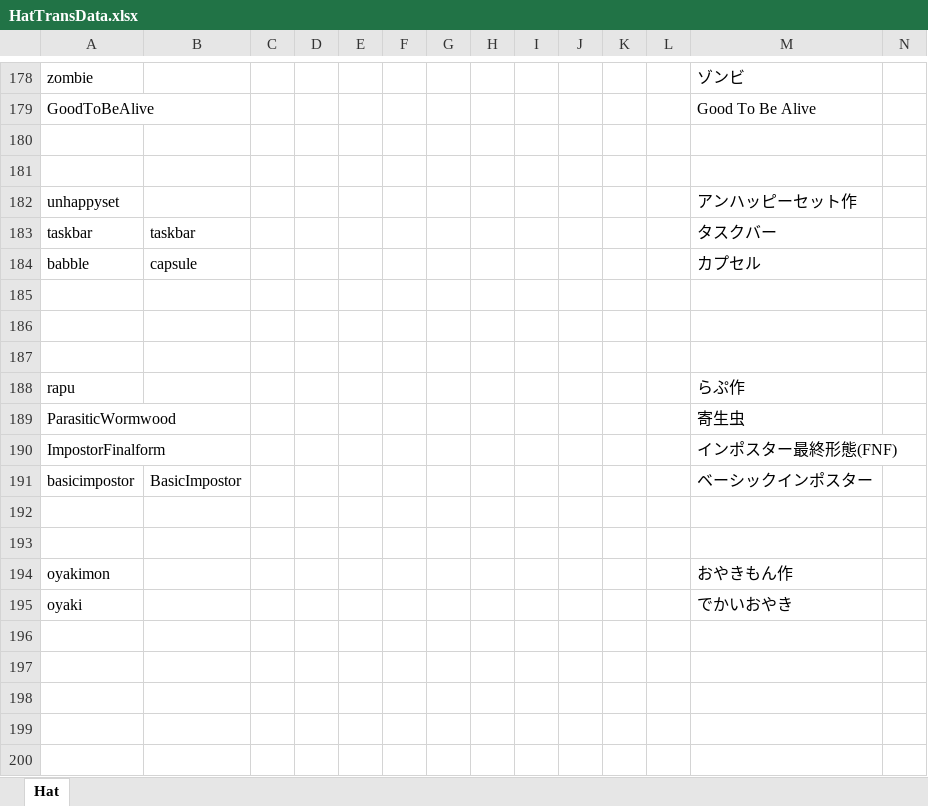
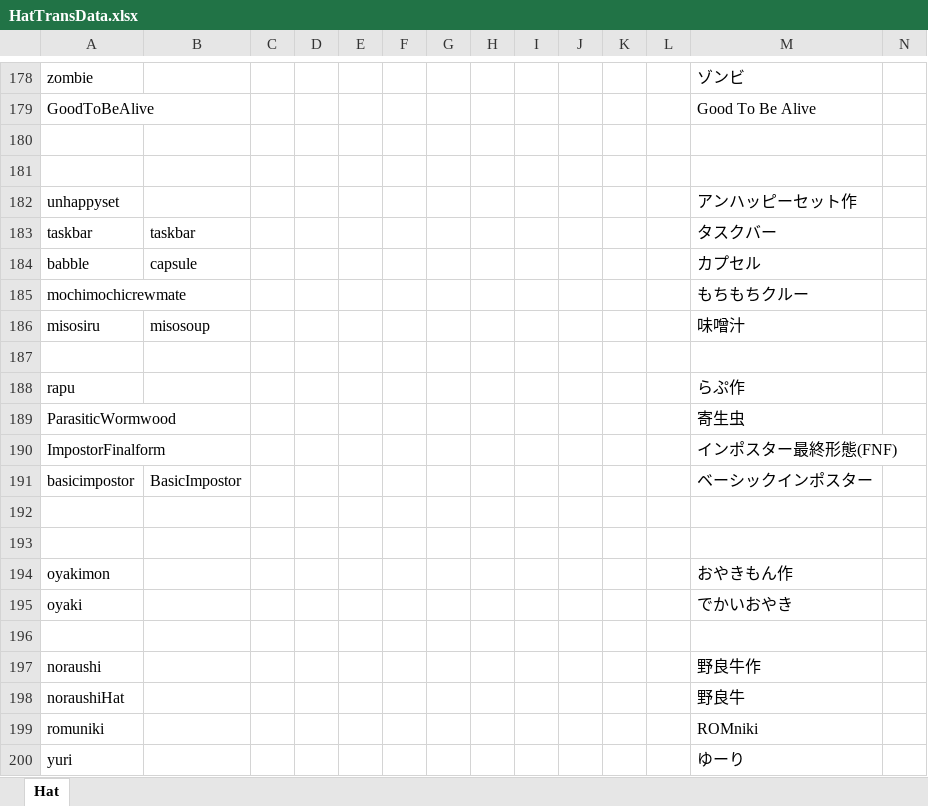
Before and after one commit to yukieiji/ExtremeHats, an Excel workbook: HatTransData.xlsx, sheet Hat, drawn as a sheet; only a part is shown, gaps mark what is left out; values as stored, in another font and other column widths than the file's, no borders; rows hold the shown columns only; the diff names each change by its address in the sheet, - before the commit and + after, or states it on an @@ line.

```diff
--- a/HatTransData.xlsx (sheet Hat)
+++ b/HatTransData.xlsx (sheet Hat)
-row 185: (empty)
+row 185: mochimochicrewmate |  |  |  |  |  |  |  |  |  |  |  | もちもちクルー
-row 186: (empty)
+row 186: misosiru | misosoup |  |  |  |  |  |  |  |  |  |  | 味噌汁
+row 196: (empty)
+row 197: noraushi |  |  |  |  |  |  |  |  |  |  |  | 野良牛作
+row 198: noraushiHat |  |  |  |  |  |  |  |  |  |  |  | 野良牛
+row 199: romuniki |  |  |  |  |  |  |  |  |  |  |  | ROMniki
+row 200: yuri |  |  |  |  |  |  |  |  |  |  |  | ゆーり
```
Also changed, not shown: 26 other files.
